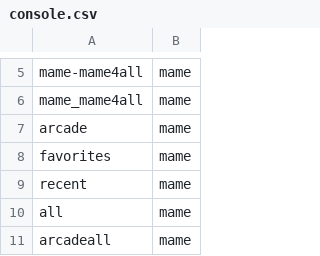
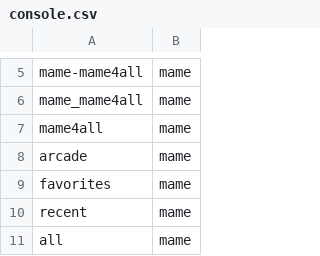
Before and after one commit to alinke/pixelcade, a CSV file: console.csv, drawn as a sheet; only a part is shown, gaps mark what is left out; the shorter side is filled out with more unchanged rows; the diff names each change by its address in the sheet, - before the commit and + after, or states it on an @@ line.

Commit message:
added mame4all, mame mapping

```diff
--- a/console.csv
+++ b/console.csv
+row 7: mame4all | mame
```
